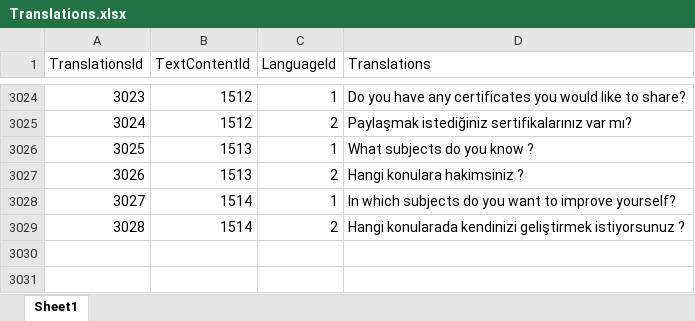
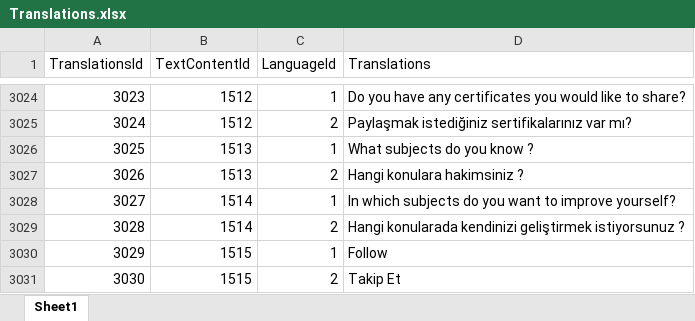
Before and after one commit to EmirAlpAksungur/MentorApp, an Excel workbook: backend/commands/management/commands/Translations.xlsx, sheet Sheet1, drawn as a sheet; only a part is shown, gaps mark what is left out; values as stored, in another font and other column widths than the file's, no borders; the diff names each change by its address in the sheet, - before the commit and + after, or states it on an @@ line.

Commit message:
React-Django: Follow

```diff
--- a/backend/commands/management/commands/Translations.xlsx (sheet Sheet1)
+++ b/backend/commands/management/commands/Translations.xlsx (sheet Sheet1)
+row 3030: 3029 | 1515 | 1 | Follow
+row 3031: 3030 | 1515 | 2 | Takip Et
```
Also changed, not shown: backend/commands/management/commands/TextContent.xlsx, 17 other files.
